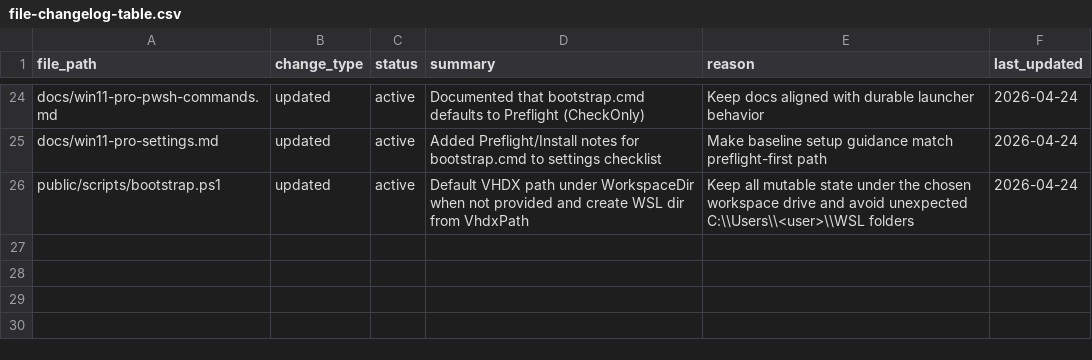
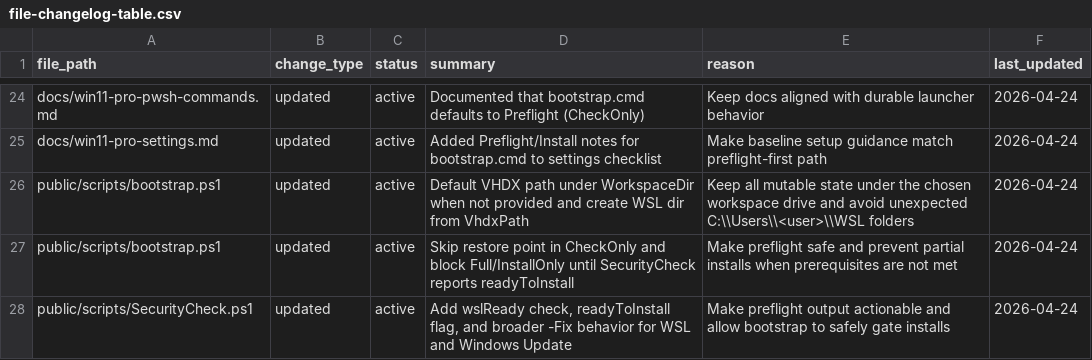
Before and after one commit to FlexNetOS/ai-workspace-configurator, a CSV file: .changelog/file-changelog-table.csv, drawn as a sheet; only a part is shown, gaps mark what is left out.

Commit message:
fix: gate installs on preflight readiness and skip restore point in CheckOnly

```diff
--- a/.changelog/file-changelog-table.csv
+++ b/.changelog/file-changelog-table.csv
@@ -26 +26,3 @@ docs/win11-pro-settings.md,updated,active,"Added Preflight/Install notes for boo
 public/scripts/bootstrap.ps1,updated,active,"Default VHDX path under WorkspaceDir when not provided and create WSL dir from VhdxPath","Keep all mutable state under the chosen workspace drive and avoid unexpected C:\\Users\\<user>\\WSL folders",2026-04-24
+public/scripts/bootstrap.ps1,updated,active,"Skip restore point in CheckOnly and block Full/InstallOnly until SecurityCheck reports readyToInstall","Make preflight safe and prevent partial installs when prerequisites are not met",2026-04-24
+public/scripts/SecurityCheck.ps1,updated,active,"Add wslReady check, readyToInstall flag, and broader -Fix behavior for WSL and Windows Update","Make preflight output actionable and allow bootstrap to safely gate installs",2026-04-24
```
Also changed, not shown: 3 other files.
